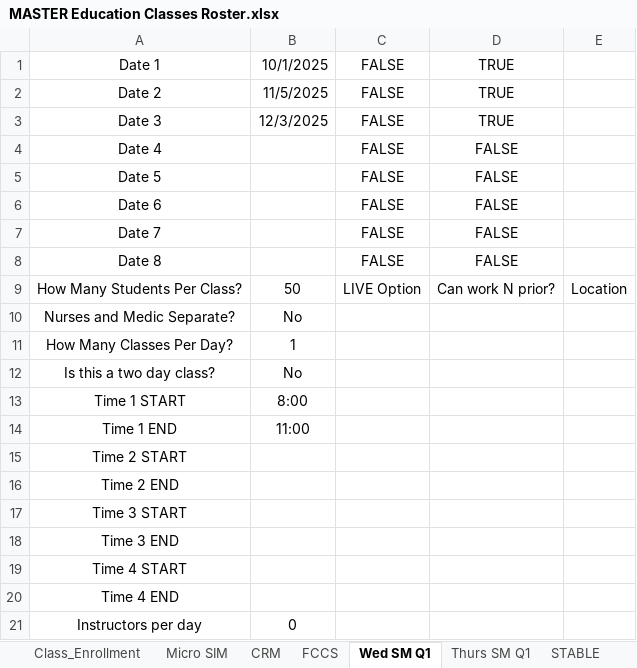
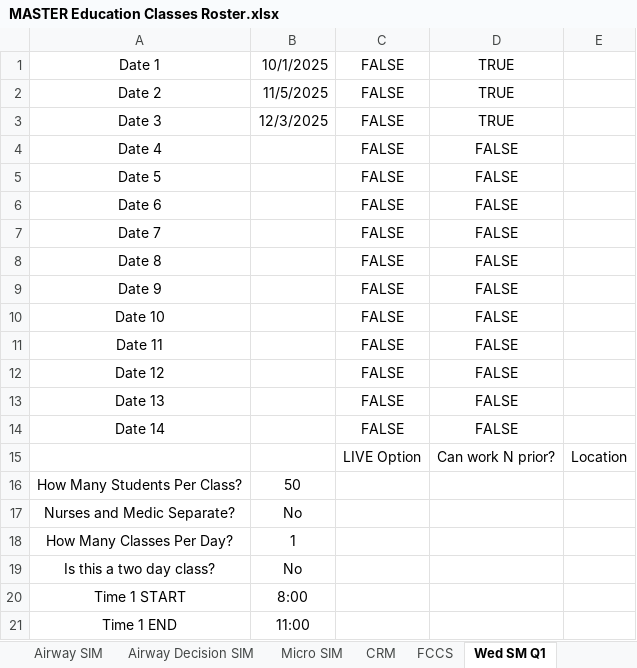
Before and after one commit to AlphaBravo227/CrewOps360, an Excel workbook: training/upload/MASTER Education Classes Roster.xlsx, sheet Wed SM Q1, drawn as a sheet; only a part is shown; the shorter side is filled out with more unchanged rows; values as stored, in another font and other column widths than the file's, no borders; addresses are those after the commit; the diff names each change by its address in the sheet, - before the commit and + after, or states it on an @@ line.

```diff
--- a/training/upload/MASTER Education Classes Roster.xlsx (sheet Wed SM Q1)
+++ b/training/upload/MASTER Education Classes Roster.xlsx (sheet Wed SM Q1)
+sheet tab: Airway SIM
+sheet tab: Airway Decision SIM
+row 9: Date 9 |  | FALSE | FALSE
+row 10: Date 10 |  | FALSE | FALSE
+row 11: Date 11 |  | FALSE | FALSE
+row 12: Date 12 |  | FALSE | FALSE
+row 13: Date 13 |  | FALSE | FALSE
+row 14: Date 14 |  | FALSE | FALSE
+row 15:  |  | LIVE Option | Can work N prior? | Location
-C16: LIVE Option
+C16: (empty)
-D16: Can work N prior?
+D16: (empty)
-E16: Location
+E16: (empty)
```
Also changed, not shown: sheet Course Dates Reference, sheet Thurs SM Q1, sheet FCCS, sheet OB Lite, sheet STABLE, sheet Micro SIM, 3 more sheets, other sheet tabs.
